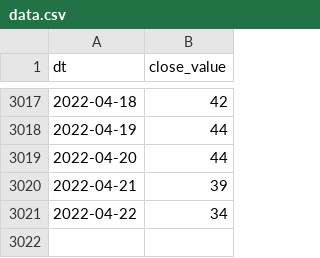
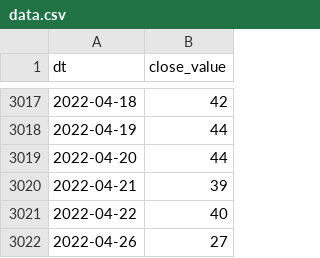
Before and after one commit to alexey-formalmethods/datasets, a CSV file: money.cnn fear-and-greed/data.csv, drawn as a sheet; only a part is shown, gaps mark what is left out.

```diff
--- a/money.cnn fear-and-greed/data.csv
+++ b/money.cnn fear-and-greed/data.csv
@@ -3020,2 +3020,3 @@ dt,close_value
 2022-04-21,39
-2022-04-22,34
+2022-04-22,40
+2022-04-26,27
```
Also changed, not shown: alternative.me crypto fear-and-greed/data.csv, 1 other file.
